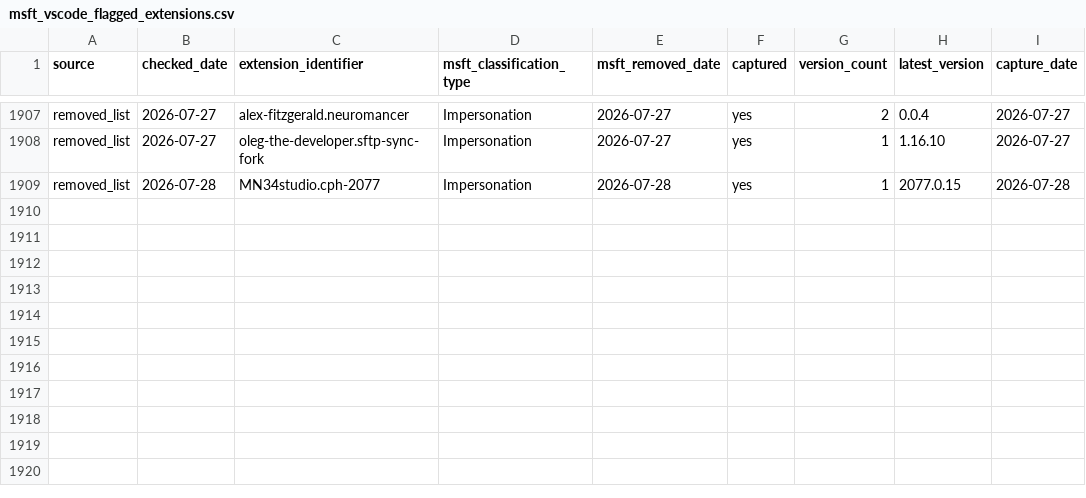
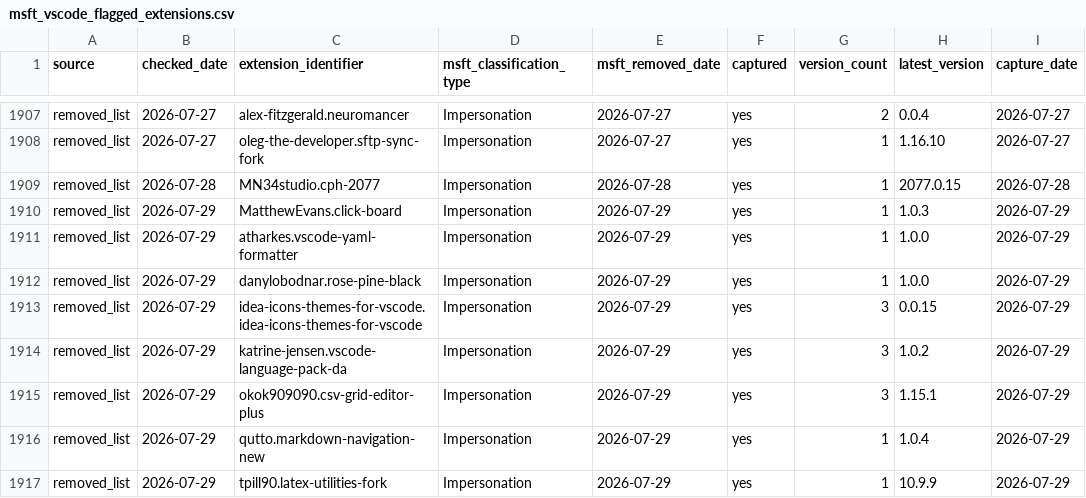
Before and after one commit to kalachkar/vsmex, a CSV file: metadata/msft_vscode_flagged_extensions.csv, drawn as a sheet; only a part is shown, gaps mark what is left out.

Commit message:
sync: +8 new flagged extensions

```diff
--- a/metadata/msft_vscode_flagged_extensions.csv
+++ b/metadata/msft_vscode_flagged_extensions.csv
@@ -1909 +1909,9 @@ removed_list,2026-07-27,oleg-the-developer.sftp-sync-fork,Impersonation,2026-07-
 removed_list,2026-07-28,MN34studio.cph-2077,Impersonation,2026-07-28,yes,1,2077.0.15,2026-07-28
+removed_list,2026-07-29,MatthewEvans.click-board,Impersonation,2026-07-29,yes,1,1.0.3,2026-07-29
+removed_list,2026-07-29,atharkes.vscode-yaml-formatter,Impersonation,2026-07-29,yes,1,1.0.0,2026-07-29
+removed_list,2026-07-29,danylobodnar.rose-pine-black,Impersonation,2026-07-29,yes,1,1.0.0,2026-07-29
+removed_list,2026-07-29,idea-icons-themes-for-vscode.idea-icons-themes-for-vscode,Impersonation,2026-07-29,yes,3,0.0.15,2026-07-29
+removed_list,2026-07-29,katrine-jensen.vscode-language-pack-da,Impersonation,2026-07-29,yes,3,1.0.2,2026-07-29
+removed_list,2026-07-29,okok909090.csv-grid-editor-plus,Impersonation,2026-07-29,yes,3,1.15.1,2026-07-29
+removed_list,2026-07-29,qutto.markdown-navigation-new,Impersonation,2026-07-29,yes,1,1.0.4,2026-07-29
+removed_list,2026-07-29,tpill90.latex-utilities-fork,Impersonation,2026-07-29,yes,1,10.9.9,2026-07-29
```
